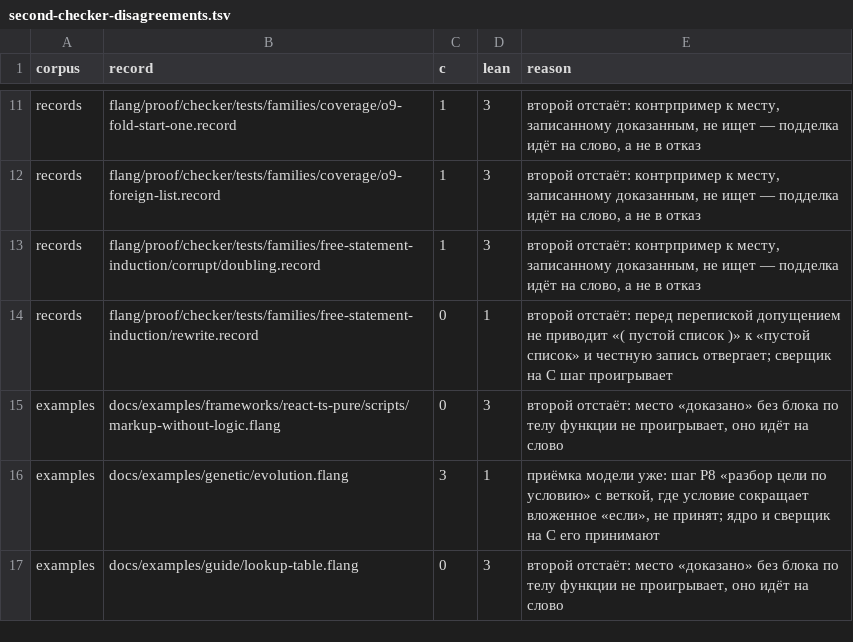
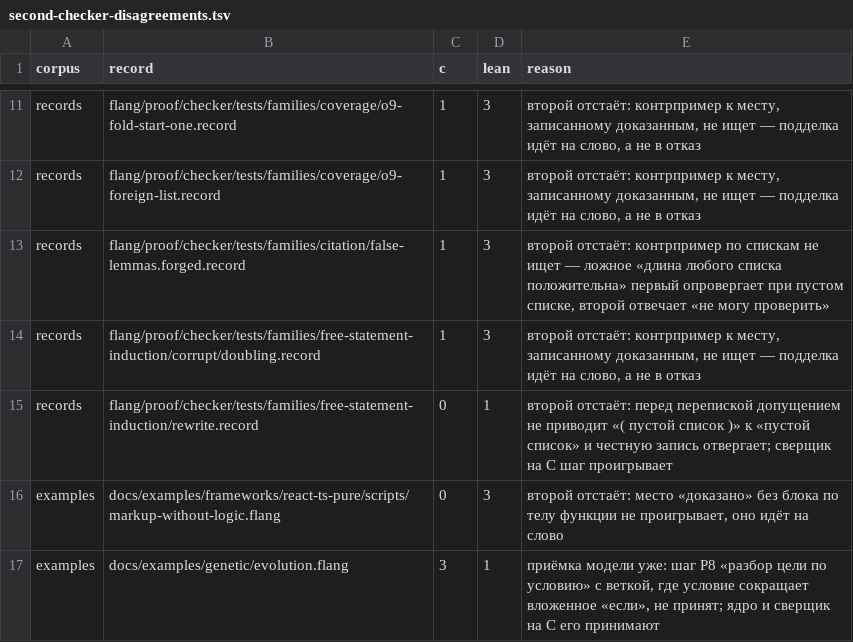
Before and after one commit to digitable-lol/flang, a TSV file: flang/proof/tables/second-checker-disagreements.tsv, drawn as a sheet; only a part is shown, gaps mark what is left out; the shorter side is filled out with more unchanged rows; the diff names each change by its address in the sheet, - before the commit and + after, or states it on an @@ line.

```diff
--- a/flang/proof/tables/second-checker-disagreements.tsv
+++ b/flang/proof/tables/second-checker-disagreements.tsv
+row 13: records | flang/proof/checker/tests/families/citation/false-lemmas.forged.record | 1 | 3 | второй отстаёт: контрпример по спискам не ищет — ложное «длина любого списка положительна» первый опровергает при пустом списке, второй отвечает «не могу проверить»
```
